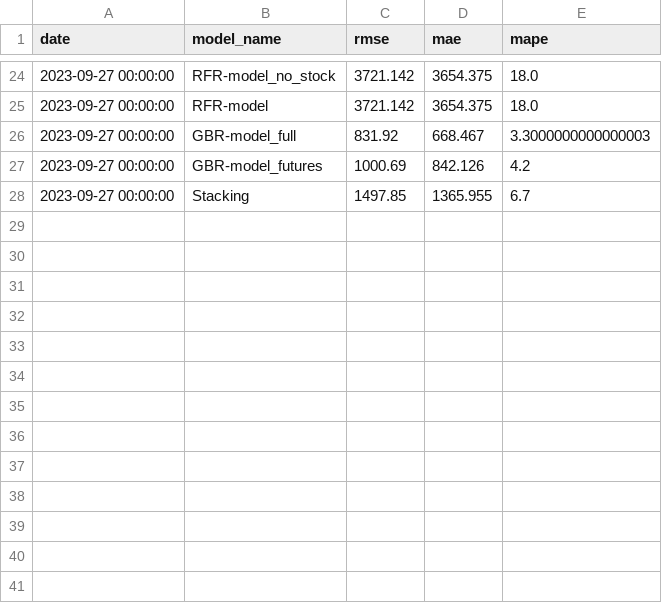
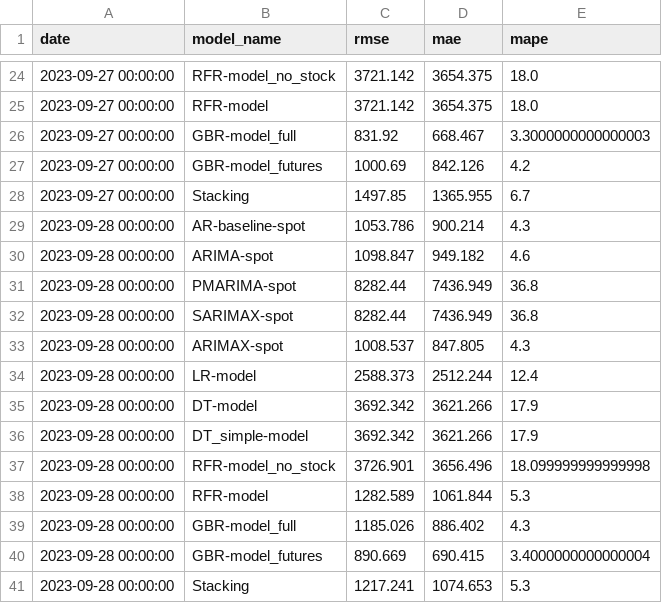
Before and after one commit to hotdonkey/data_science, a CSV file: Projecy_8/data/errors/spot_nickel.csv, drawn as a sheet; only a part is shown, gaps mark what is left out.

```diff
--- a/Projecy_8/data/errors/spot_nickel.csv
+++ b/Projecy_8/data/errors/spot_nickel.csv
@@ -28 +28,14 @@ date,model_name,rmse,mae,mape
 2023-09-27 00:00:00,Stacking,1497.85,1365.955,6.7
+2023-09-28 00:00:00,AR-baseline-spot,1053.786,900.214,4.3
+2023-09-28 00:00:00,ARIMA-spot,1098.847,949.182,4.6
+2023-09-28 00:00:00,PMARIMA-spot,8282.44,7436.949,36.8
+2023-09-28 00:00:00,SARIMAX-spot,8282.44,7436.949,36.8
+2023-09-28 00:00:00,ARIMAX-spot,1008.537,847.805,4.3
+2023-09-28 00:00:00,LR-model,2588.373,2512.244,12.4
+2023-09-28 00:00:00,DT-model,3692.342,3621.266,17.9
+2023-09-28 00:00:00,DT_simple-model,3692.342,3621.266,17.9
+2023-09-28 00:00:00,RFR-model_no_stock,3726.901,3656.496,18.099999999999998
+2023-09-28 00:00:00,RFR-model,1282.589,1061.844,5.3
+2023-09-28 00:00:00,GBR-model_full,1185.026,886.402,4.3
+2023-09-28 00:00:00,GBR-model_futures,890.669,690.415,3.4000000000000004
+2023-09-28 00:00:00,Stacking,1217.241,1074.653,5.3
```
Also changed, not shown: Projecy_8/data/errors/spot_lead.csv, Projecy_8/data/errors/spot_zink.csv, 6 other files.
